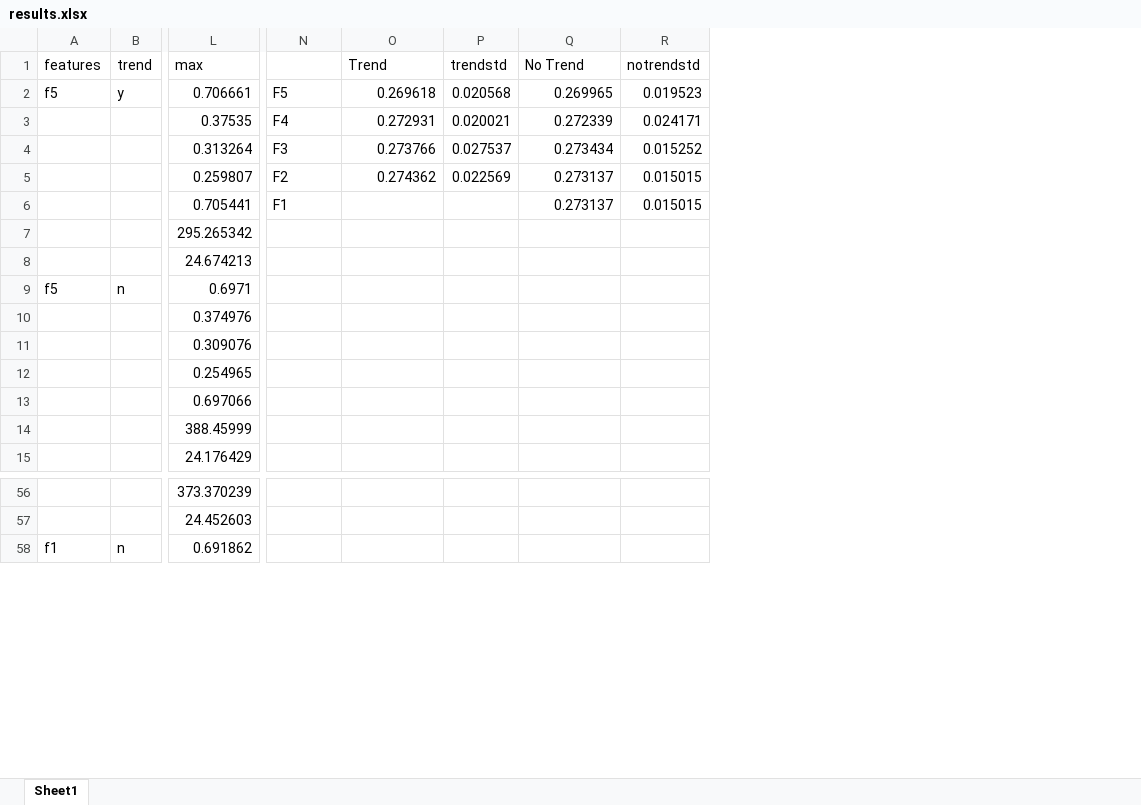
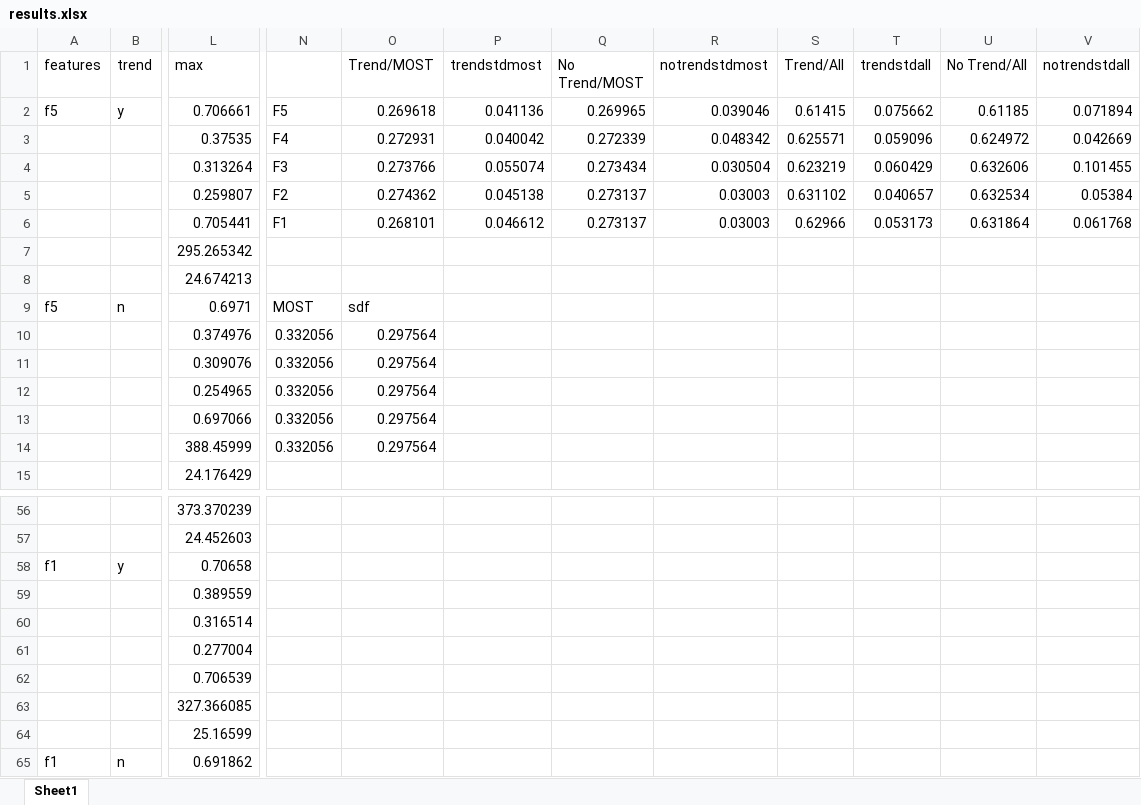
Before and after one commit to e-dorigatti/mscthesis, an Excel workbook: results.xlsx, sheet Sheet1, drawn as a sheet; only a part is shown, gaps mark what is left out; values as stored, in another font and other column widths than the file's, no borders; charts and pictures not drawn; removed rows and columns are numbered as before the commit, all else as after; rows hold the shown columns only; the diff covers the shown part only; the diff names each change by its address in the sheet, - before the commit and + after, or states it on an @@ line.

```diff
--- a/results.xlsx (sheet Sheet1)
+++ b/results.xlsx (sheet Sheet1)
-column P (trendstd), rows 2-5: 0.020568 | 0.020021 | 0.027537 | 0.022569
+column P (trendstdmost), rows 2-6: 0.041136 | 0.040042 | 0.055074 | 0.045138 | 0.046612
-column R (notrendstd), rows 2-6: 0.019523 | 0.024171 | 0.015252 | 0.015015 | 0.015015
+column R (notrendstdmost), rows 2-6: 0.039046 | 0.048342 | 0.030504 | 0.03003 | 0.03003
+column S (Trend/All), rows 2-6: 0.61415 | 0.625571 | 0.623219 | 0.631102 | 0.62966
+column T (trendstdall), rows 2-6: 0.075662 | 0.059096 | 0.060429 | 0.040657 | 0.053173
+column U (No Trend/All), rows 2-6: 0.61185 | 0.624972 | 0.632606 | 0.632534 | 0.631864
+column V (notrendstdall), rows 2-6: 0.071894 | 0.042669 | 0.101455 | 0.05384 | 0.061768
-O1: Trend
+O1: Trend/MOST
-Q1: No Trend
+Q1: No Trend/MOST
-O6 (Trend/MOST): (empty)
+O6 (Trend/MOST): 0.268101
-N9: (empty)
+N9: MOST
-O9 (Trend/MOST): (empty)
+O9 (Trend/MOST): sdf
-N10:N14: (empty)
+N10:N14: 0.332056
-O10:O14 (Trend/MOST): (empty)
+O10:O14 (Trend/MOST): 0.297564
+row 58: f1 | y | 0.70658
+row 59:  |  | 0.389559
+row 60:  |  | 0.316514
+row 61:  |  | 0.277004
+row 62:  |  | 0.706539
+row 63:  |  | 327.366085
+row 64:  |  | 25.16599
```
Also changed, not shown: 70 added rows elsewhere in this sheet, formulas that keep their value, charts or pictures.
